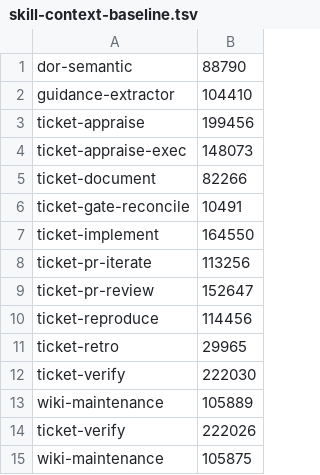
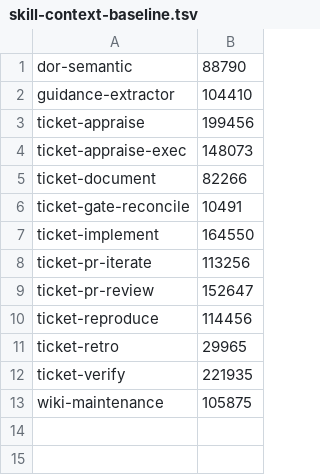
Before and after one commit to rogueprocess13/claude-plugins, a TSV file: scripts/skill-context-baseline.tsv, drawn as a sheet.

```diff
--- a/scripts/skill-context-baseline.tsv
+++ b/scripts/skill-context-baseline.tsv
@@ -11,5 +11,3 @@ ticket-reproduce	114456
 ticket-retro	29965
-ticket-verify	222030
-wiki-maintenance	105889
-ticket-verify	222026
+ticket-verify	221935
 wiki-maintenance	105875
```
Also changed, not shown: scripts/skill-size-baseline.tsv, 5 other files.
